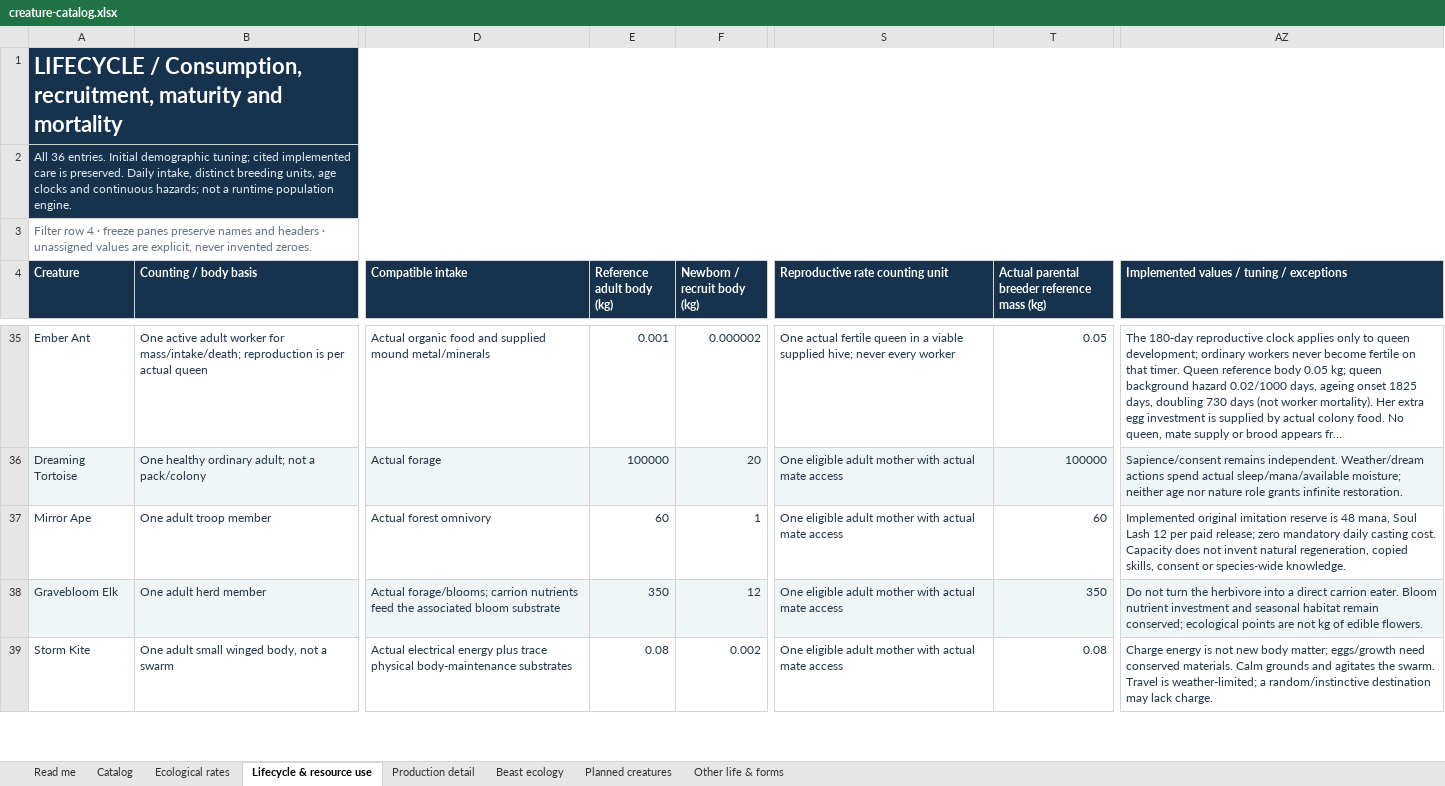
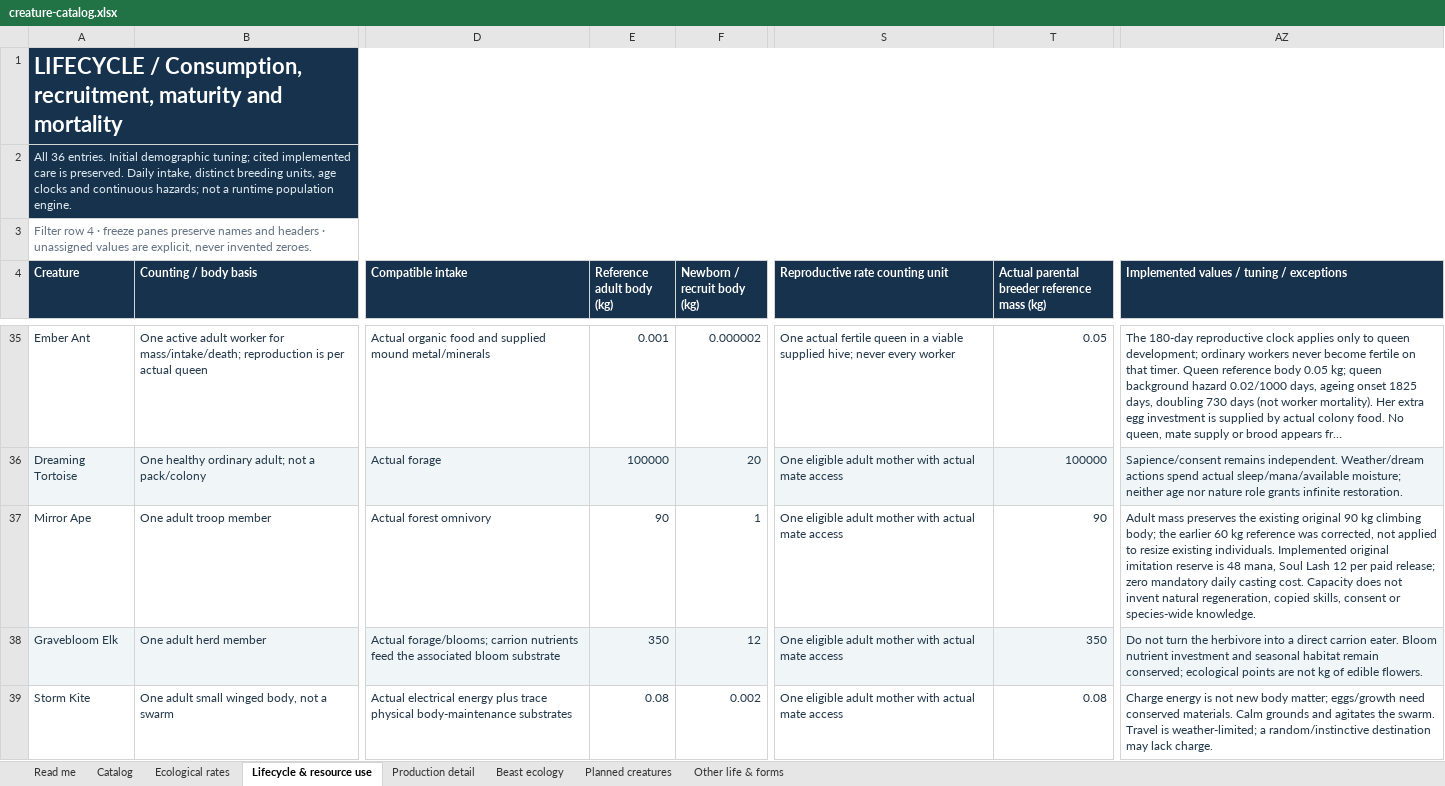
Before and after one commit to HelHeresyDev/Helix-Heresy, an Excel workbook: reference/creature-catalog.xlsx, sheet Lifecycle & resource use, drawn as a sheet; only a part is shown, gaps mark what is left out; long unchanged cells end in …; values as stored, in another font and other column widths than the file's, no borders; table styles not drawn; the diff names each change by its address in the sheet, - before the commit and + after, or states it on an @@ line.

```diff
--- a/reference/creature-catalog.xlsx (sheet Lifecycle & resource use)
+++ b/reference/creature-catalog.xlsx (sheet Lifecycle & resource use)
-E37 (Reference adult body (kg)): 60
+E37 (Reference adult body (kg)): 90
-T37: 60
+T37: 90
-AZ37: Implemented original…
+AZ37: Adult mass preserves the existing original 90 kg climbing body; the earlier 60 kg reference was corrected, not applied to resize existing individuals. Implemented original…
```
Also changed, not shown: sheet Beast ecology, sheet Catalog, sheet Production detail, sheet Read me, sheet Other life & forms, 20 other files.
